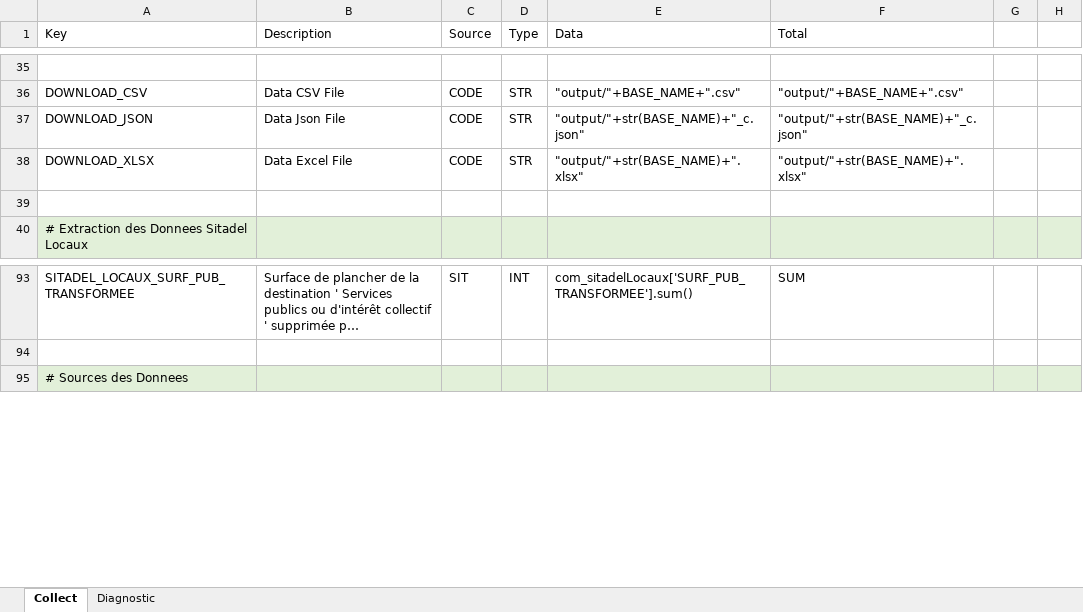
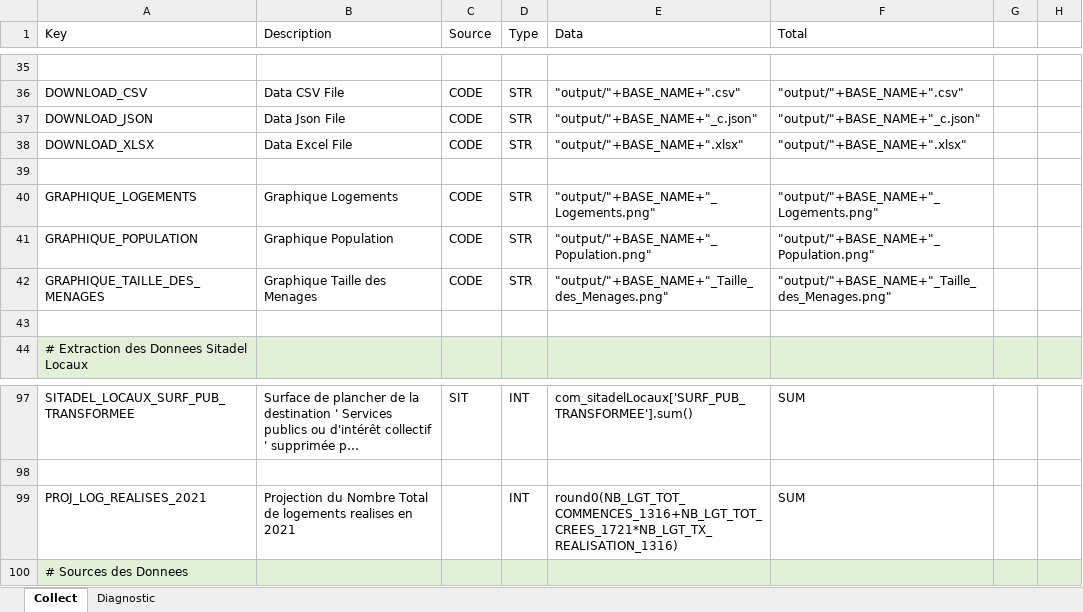
Before and after one commit to bheuse/ConsommationFonciere, an Excel workbook: input/Configuration.xlsx, sheet Collect, drawn as a sheet; only a part is shown, gaps mark what is left out; long unchanged cells end in …; values as stored, in another font and other column widths than the file's, no borders; the diff names each change by its address in the sheet, - before the commit and + after, or states it on an @@ line.

```diff
--- a/input/Configuration.xlsx (sheet Collect)
+++ b/input/Configuration.xlsx (sheet Collect)
-E37 (Data): "output/"+str(BASE_NAME)+"_c.json"
+E37 (Data): "output/"+BASE_NAME+"_c.json"
-F37 (Total): "output/"+str(BASE_NAME)+"_c.json"
+F37 (Total): "output/"+BASE_NAME+"_c.json"
-E38 (Data): "output/"+str(BASE_NAME)+".xlsx"
+E38 (Data): "output/"+BASE_NAME+".xlsx"
-F38 (Total): "output/"+str(BASE_NAME)+".xlsx"
+F38 (Total): "output/"+BASE_NAME+".xlsx"
+row 39: (empty)
+row 40: GRAPHIQUE_LOGEMENTS | Graphique Logements | CODE | STR | "output/"+BASE_NAME+"_Logements.png" | "output/"+BASE_NAME+"_Logements.png"
+row 41: GRAPHIQUE_POPULATION | Graphique Population | CODE | STR | "output/"+BASE_NAME+"_Population.png" | "output/"+BASE_NAME+"_Population.png"
+row 42: GRAPHIQUE_TAILLE_DES_MENAGES | Graphique Taille des Menages | CODE | STR | "output/"+BASE_NAME+"_Taille_des_Menages.png" | "output/"+BASE_NAME+"_Taille_des_Menages.png"
+row 99: PROJ_LOG_REALISES_2021 | Projection du Nombre Total de logements realises en 2021 |  | INT | round0(NB_LGT_TOT_COMMENCES_1316+NB_LGT_TOT_CREES_1721*NB_LGT_TX_REALISATION_1316) | SUM
```
Also changed, not shown: output/COMMUNE_MOUGINS_06085.xlsx, 7 other files.
